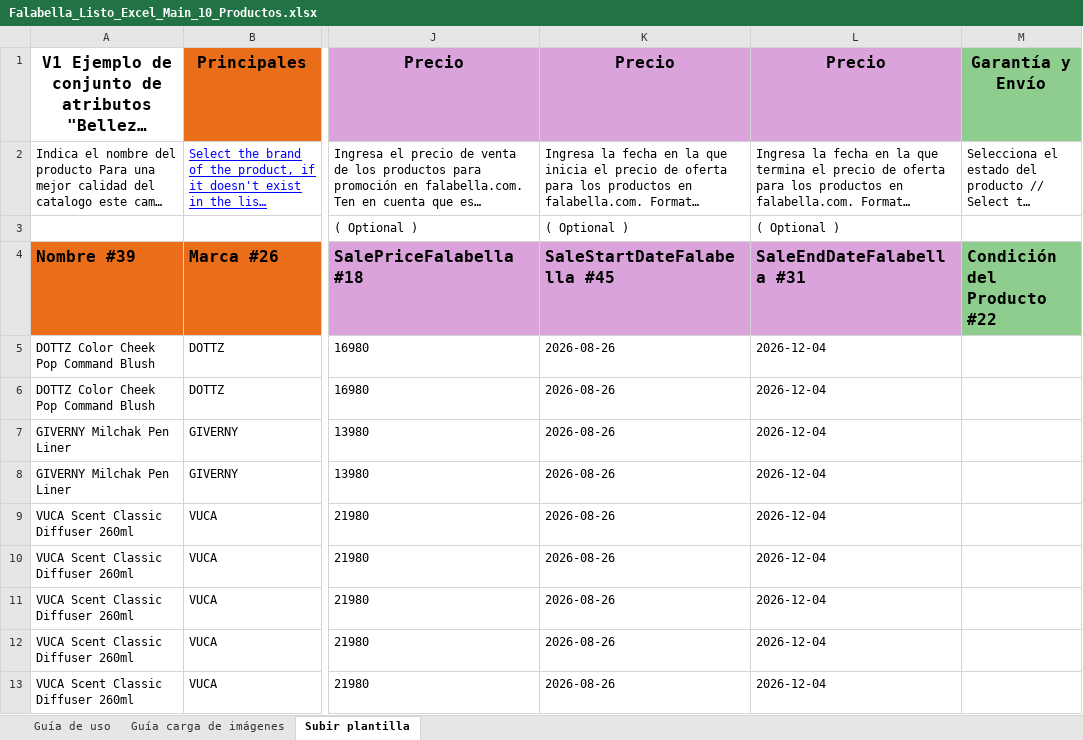
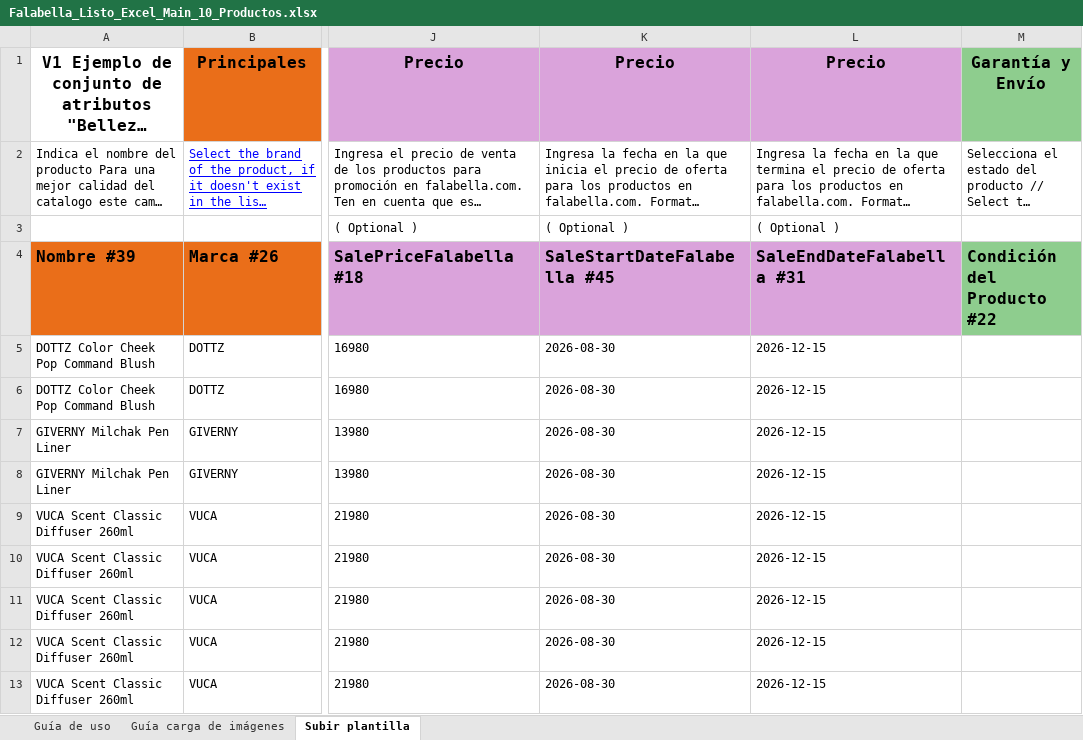
Before and after one commit to diegojime/kosmeticos-backend., an Excel workbook: KOSMETICOS ETL SOFTWARE/Base_de_datos/Falabella_Listo_Excel_Main_10_Productos.xlsx, sheet Subir plantilla, drawn as a sheet; only a part is shown, gaps mark what is left out; long unchanged cells end in …; values as stored, in another font and other column widths than the file's, no borders; the diff covers the shown part only; the diff names each change by its address in the sheet, - before the commit and + after, or states it on an @@ line.

```diff
--- a/KOSMETICOS ETL SOFTWARE/Base_de_datos/Falabella_Listo_Excel_Main_10_Productos.xlsx (sheet Subir plantilla)
+++ b/KOSMETICOS ETL SOFTWARE/Base_de_datos/Falabella_Listo_Excel_Main_10_Productos.xlsx (sheet Subir plantilla)
-K5:K13: 2026-08-26
+K5:K13: 2026-08-30
-L5:L13: 2026-12-04
+L5:L13: 2026-12-15
```
Also changed, not shown: 1 added row and 14 edited cells elsewhere in this sheet, KOSMETICOS ETL SOFTWARE/Base_de_datos/Excel_Main_10_Productos.xlsx, 3 other files.
